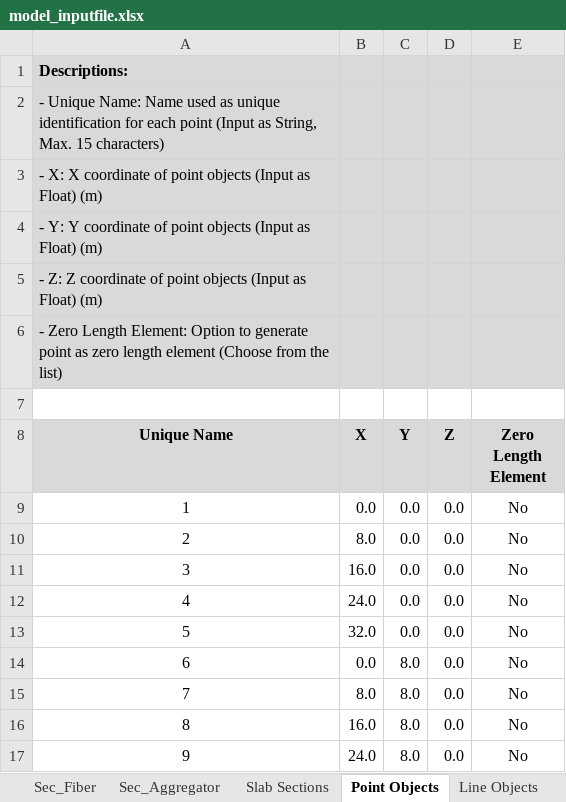
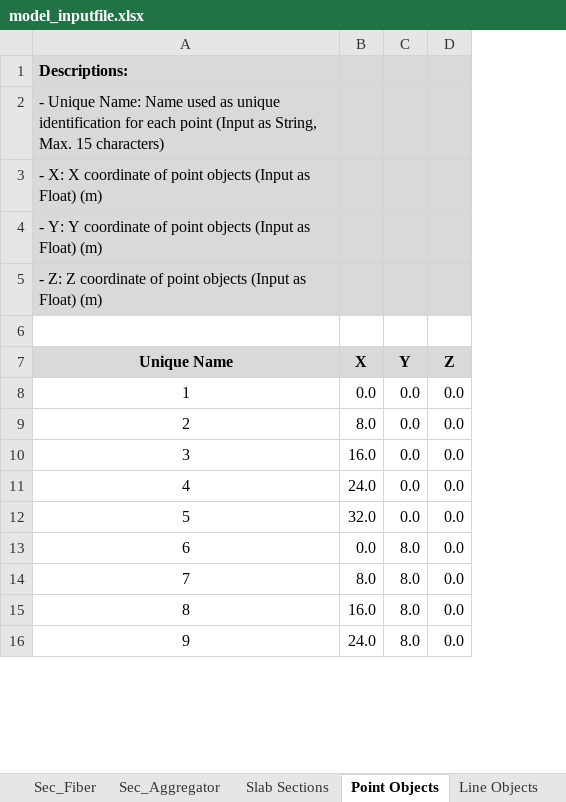
Before and after one commit to jwiciardo/SadProPy, an Excel workbook: src/sadpropy/io/input/model_inputfile.xlsx, sheet Point Objects, drawn as a sheet; only a part is shown; values as stored, in another font and other column widths than the file's, no borders; removed rows and columns are numbered as before the commit, all else as after; the diff names each change by its address in the sheet, - before the commit and + after, or states it on an @@ line.

```diff
--- a/src/sadpropy/io/input/model_inputfile.xlsx (sheet Point Objects)
+++ b/src/sadpropy/io/input/model_inputfile.xlsx (sheet Point Objects)
-column E (Zero Length Element), rows 9-17: all No
-row 1: Descriptions:
@@ column A (Unique Name) renumbered between rows 1 and 5 @@
-A1 bold: off
+A1 bold: on
```
Also changed, not shown: sheet Line Objects, 9 other files.
